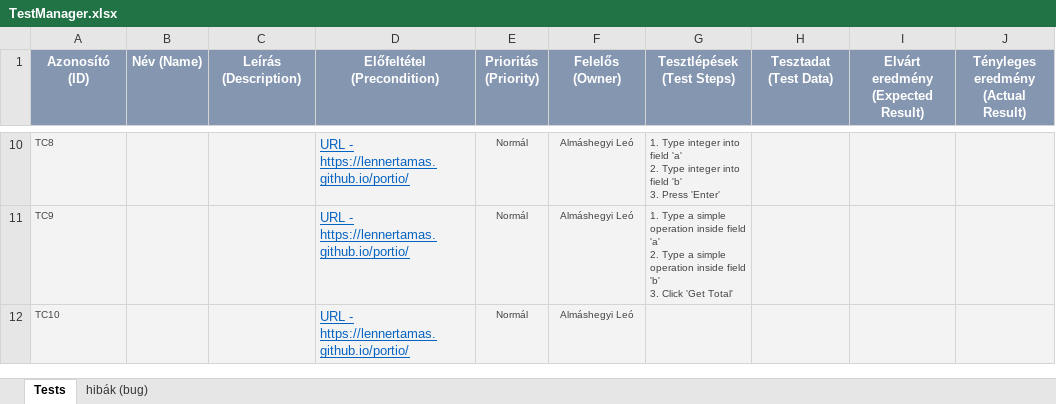
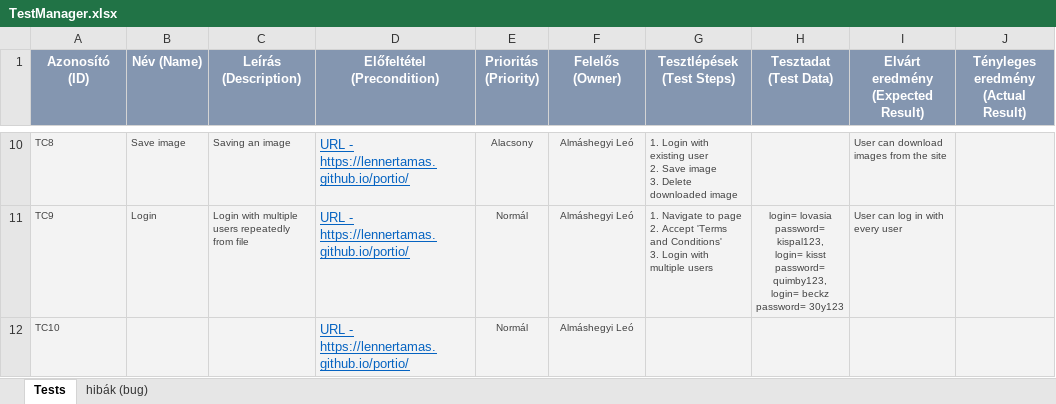
Before and after one commit to lealmate/remek_alm, an Excel workbook: TestManager.xlsx, sheet Tests, drawn as a sheet; only a part is shown, gaps mark what is left out; values as stored, in another font and other column widths than the file's, no borders; conditional formats not drawn; ↵ is a line break in a cell; the diff covers the shown part only; the diff names each change by its address in the sheet, - before the commit and + after, or states it on an @@ line.

Commit message:
Typo fix, TestManager filled

```diff
--- a/TestManager.xlsx (sheet Tests)
+++ b/TestManager.xlsx (sheet Tests)
-B10 (Név (Name)): (empty)
+B10 (Név (Name)): Save image
-C10 (Leírás (Description)): (empty)
+C10 (Leírás (Description)): Saving an image
-E10 (Prioritás (Priority)): Normál
+E10 (Prioritás (Priority)): Alacsony
-G10 (Tesztlépések (Test Steps)): 1. Type integer into field 'a' ↵ 2. Type integer into field 'b' ↵ 3. Press 'Enter'
+G10 (Tesztlépések (Test Steps)): 1. Login with existing user ↵ 2. Save image ↵ 3. Delete downloaded image
-I10: (empty)
+I10: User can download images from the site
-B11 (Név (Name)): (empty)
+B11 (Név (Name)): Login
-C11 (Leírás (Description)): (empty)
+C11 (Leírás (Description)): Login with multiple users repeatedly from file
-G11 (Tesztlépések (Test Steps)): 1. Type a simple operation inside field 'a' ↵ 2. Type a simple operation inside field 'b' ↵ 3. Click 'Get Total'
+G11 (Tesztlépések (Test Steps)): 1. Navigate to page ↵ 2. Accept 'Terms and Conditions' ↵ 3. Login with multiple users
-H11 (Tesztadat (Test Data)): (empty)
+H11 (Tesztadat (Test Data)): login= lovasia ↵ password= kispal123, ↵ login= kisst ↵ password= quimby123, ↵ login= beckz ↵ password= 30y123
-I11: (empty)
+I11: User can log in with every user
```
Also changed, not shown: 37 edited cells elsewhere in this sheet, 1 other file.
